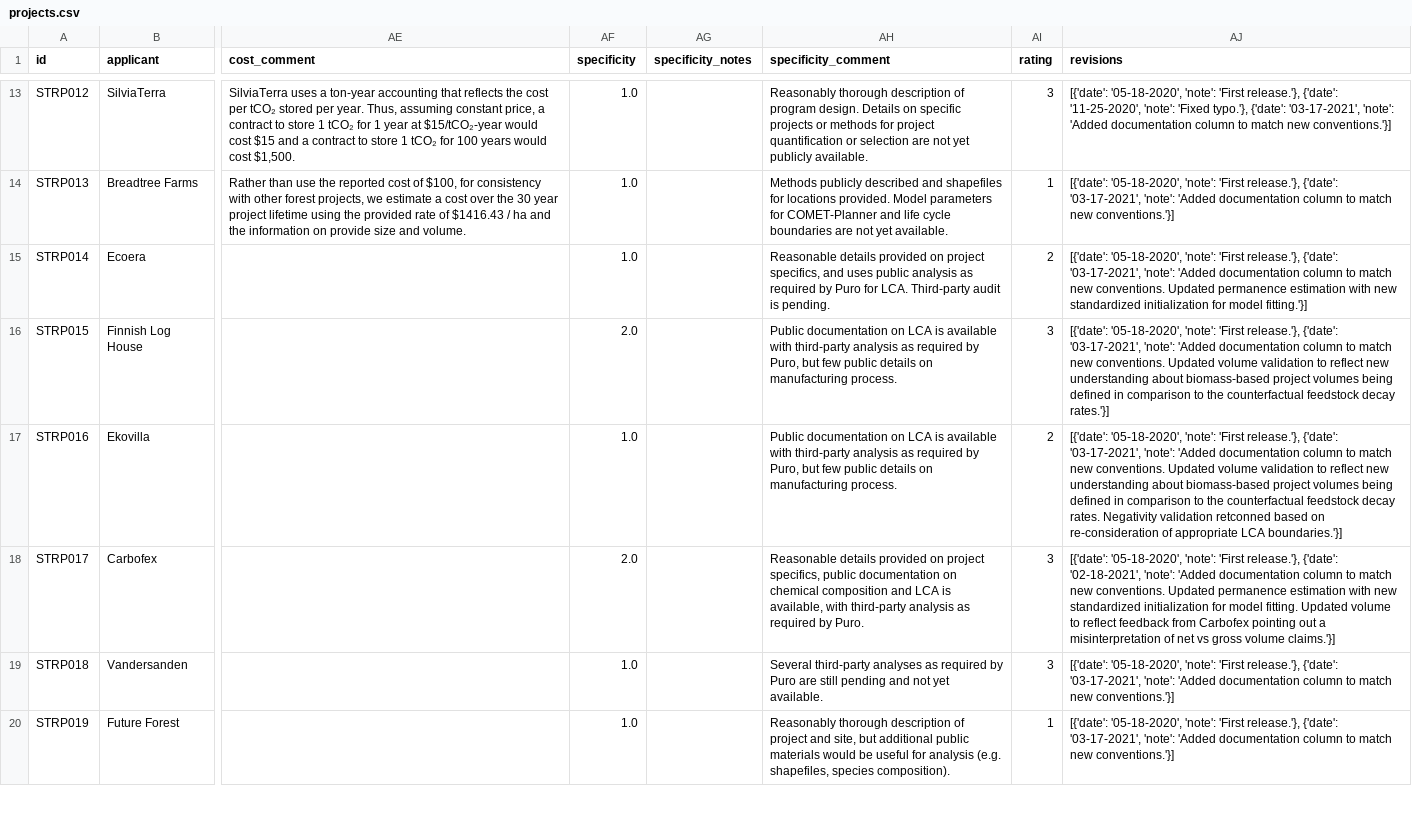
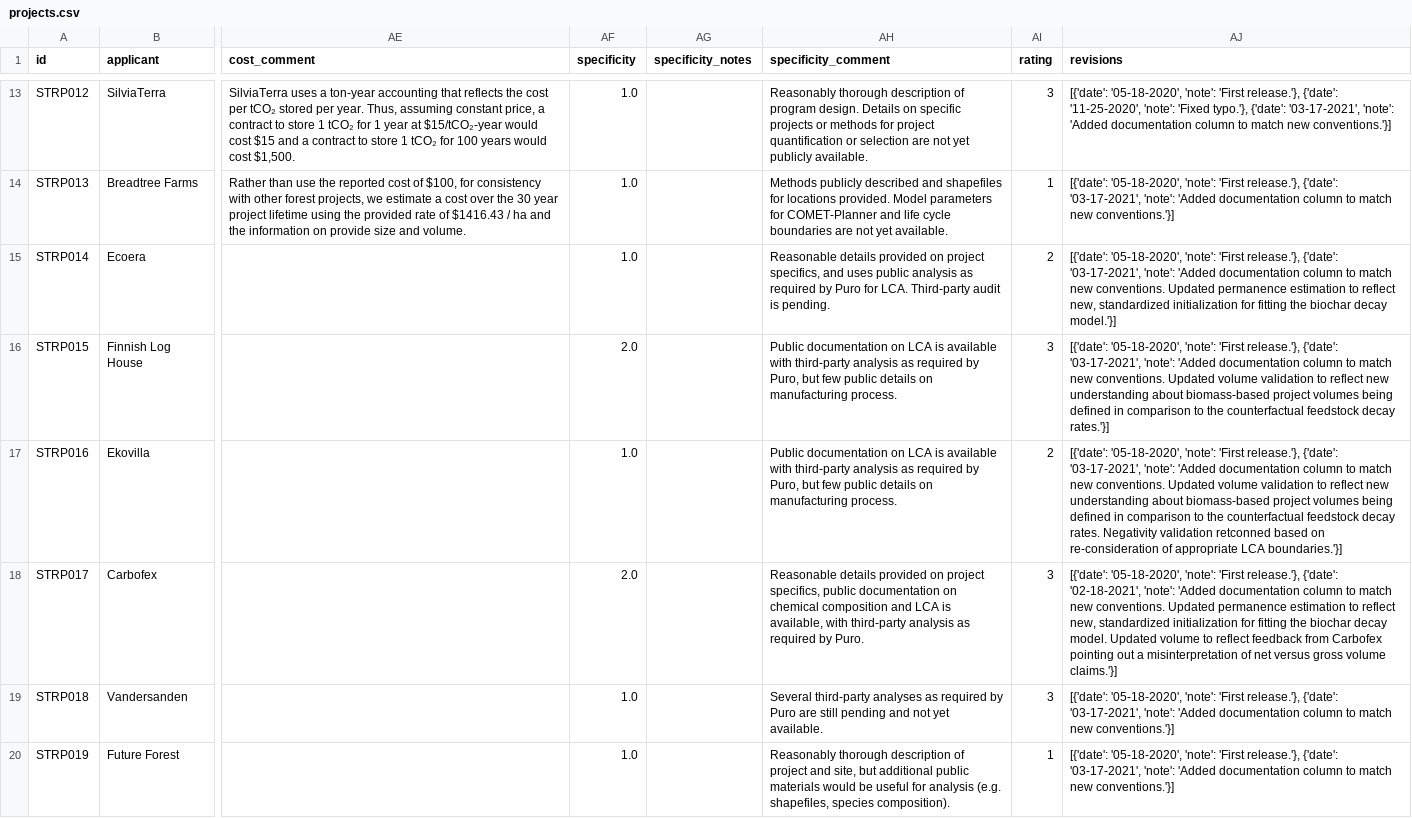
Before and after one commit to carbonplan/cdr-database, a CSV file: data/projects.csv, drawn as a sheet; only a part is shown, gaps mark what is left out; the diff covers the shown part only; the diff names each change by its address in the sheet, - before the commit and + after, or states it on an @@ line.

```diff
--- a/data/projects.csv
+++ b/data/projects.csv
-AJ15 (revisions): …permanence estimation with new standardized initialization for model fitting.'}]
+AJ15 (revisions): …permanence estimation to reflect new, standardized initialization for fitting the biochar decay model.'}]
-AJ18 (revisions): …permanence estimation with new standardized initialization for model fitting. Updated volume to reflect feedback from Carbofex pointing out a misinterpretation of net vs gross volume…
+AJ18 (revisions): …permanence estimation to reflect new, standardized initialization for fitting the biochar decay model. Updated volume to reflect feedback from Carbofex pointing out a misinterpretation of net versus gross volume…
```
Also changed, not shown: 5 edited cells elsewhere in this file, 5 other files.
